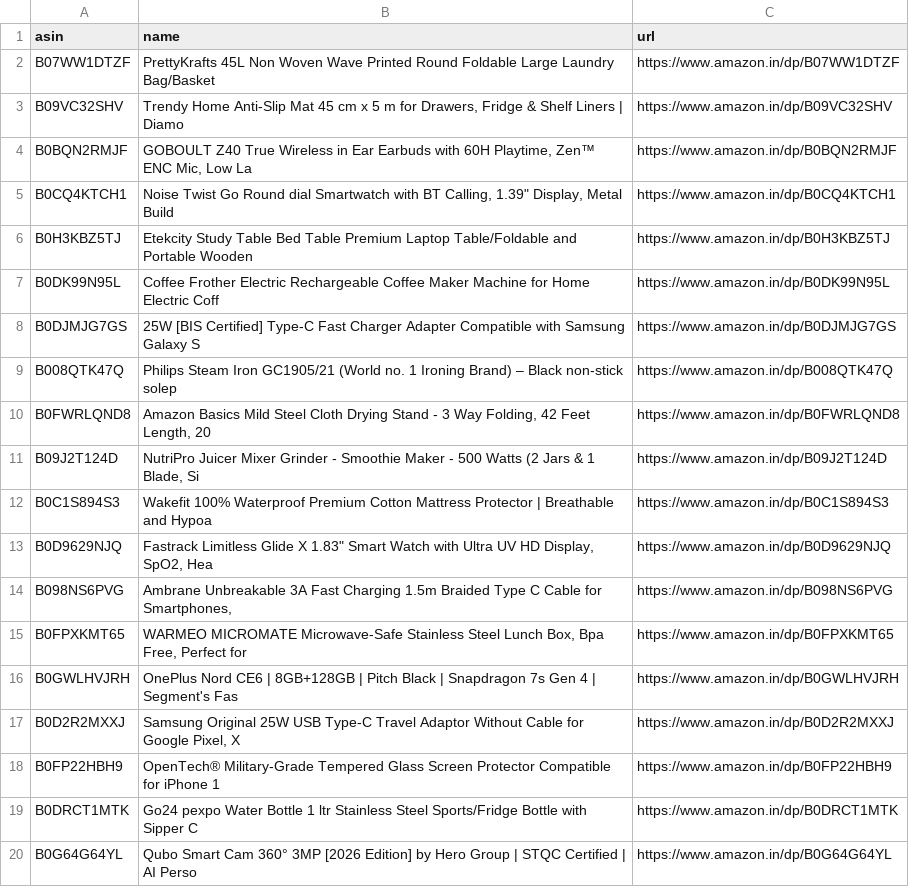
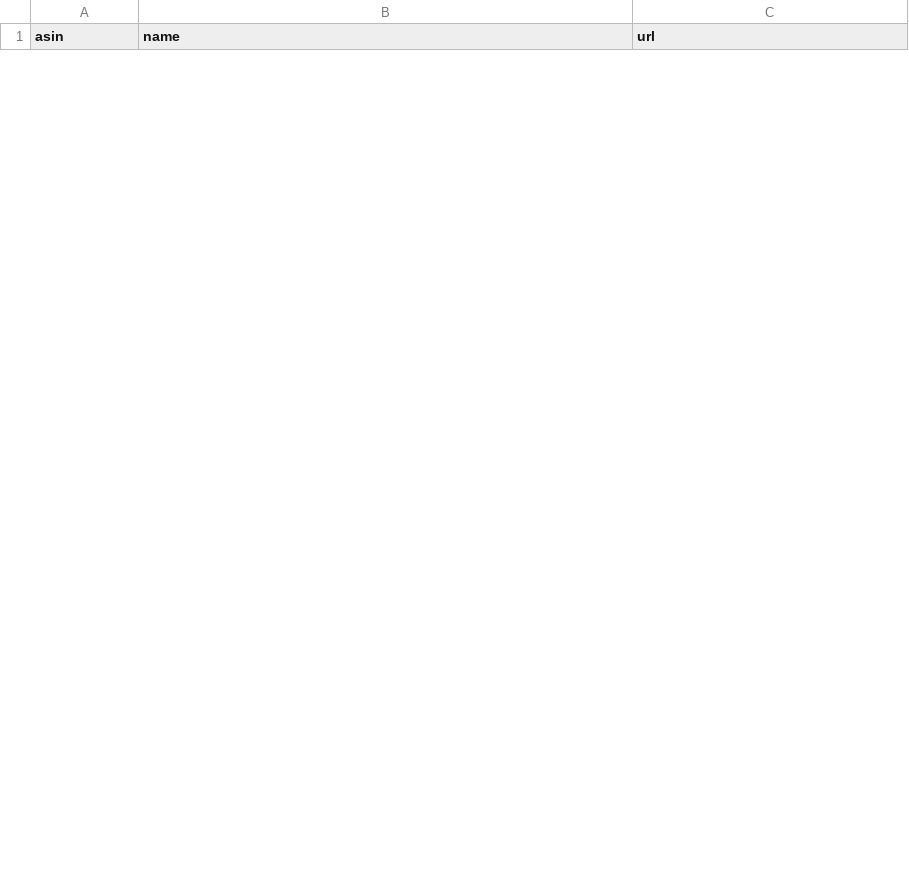
Before and after one commit to AnshikaGoyal17/Fake-Discount-Detector, a CSV file: products.csv, drawn as a sheet; only a part is shown; removed rows and columns are numbered as before the commit, all else as after; the diff covers the shown part only; the diff names each change by its address in the sheet, - before the commit and + after, or states it on an @@ line.

```diff
--- a/products.csv
+++ b/products.csv
-row 2: B07WW1DTZF | PrettyKrafts 45L Non Woven Wave Printed Round Foldable Large Laundry Bag/Basket | https://www.amazon.in/dp/B07WW1DTZF
-row 3: B09VC32SHV | Trendy Home Anti-Slip Mat 45 cm x 5 m for Drawers, Fridge & Shelf Liners | Diamo | https://www.amazon.in/dp/B09VC32SHV
-row 4: B0BQN2RMJF | GOBOULT Z40 True Wireless in Ear Earbuds with 60H Playtime, Zen™ ENC Mic, Low La | https://www.amazon.in/dp/B0BQN2RMJF
-row 5: B0CQ4KTCH1 | Noise Twist Go Round dial Smartwatch with BT Calling, 1.39" Display, Metal Build | https://www.amazon.in/dp/B0CQ4KTCH1
-row 6: B0H3KBZ5TJ | Etekcity Study Table Bed Table Premium Laptop Table/Foldable and Portable Wooden | https://www.amazon.in/dp/B0H3KBZ5TJ
-row 7: B0DK99N95L | Coffee Frother Electric Rechargeable Coffee Maker Machine for Home Electric Coff | https://www.amazon.in/dp/B0DK99N95L
-row 8: B0DJMJG7GS | 25W [BIS Certified] Type-C Fast Charger Adapter Compatible with Samsung Galaxy S | https://www.amazon.in/dp/B0DJMJG7GS
-row 9: B008QTK47Q | Philips Steam Iron GC1905/21 (World no. 1 Ironing Brand) – Black non-stick solep | https://www.amazon.in/dp/B008QTK47Q
-row 10: B0FWRLQND8 | Amazon Basics Mild Steel Cloth Drying Stand - 3 Way Folding, 42 Feet Length, 20 | https://www.amazon.in/dp/B0FWRLQND8
-row 11: B09J2T124D | NutriPro Juicer Mixer Grinder - Smoothie Maker - 500 Watts (2 Jars & 1 Blade, Si | https://www.amazon.in/dp/B09J2T124D
-row 12: B0C1S894S3 | Wakefit 100% Waterproof Premium Cotton Mattress Protector | Breathable and Hypoa | https://www.amazon.in/dp/B0C1S894S3
-row 13: B0D9629NJQ | Fastrack Limitless Glide X 1.83" Smart Watch with Ultra UV HD Display, SpO2, Hea | https://www.amazon.in/dp/B0D9629NJQ
-row 14: B098NS6PVG | Ambrane Unbreakable 3A Fast Charging 1.5m Braided Type C Cable for Smartphones, | https://www.amazon.in/dp/B098NS6PVG
-row 15: B0FPXKMT65 | WARMEO MICROMATE Microwave-Safe Stainless Steel Lunch Box, Bpa Free, Perfect for | https://www.amazon.in/dp/B0FPXKMT65
-row 16: B0GWLHVJRH | OnePlus Nord CE6 | 8GB+128GB | Pitch Black | Snapdragon 7s Gen 4 | Segment's Fas | https://www.amazon.in/dp/B0GWLHVJRH
-row 17: B0D2R2MXXJ | Samsung Original 25W USB Type-C Travel Adaptor Without Cable for Google Pixel, X | https://www.amazon.in/dp/B0D2R2MXXJ
-row 18: B0FP22HBH9 | OpenTech® Military-Grade Tempered Glass Screen Protector Compatible for iPhone 1 | https://www.amazon.in/dp/B0FP22HBH9
-row 19: B0DRCT1MTK | Go24 pexpo Water Bottle 1 ltr Stainless Steel Sports/Fridge Bottle with Sipper C | https://www.amazon.in/dp/B0DRCT1MTK
-row 20: B0G64G64YL | Qubo Smart Cam 360° 3MP [2026 Edition] by Hero Group | STQC Certified | AI Perso | https://www.amazon.in/dp/B0G64G64YL
```
Also changed, not shown: 30 added rows and 11 removed rows elsewhere in this file, price_history.csv, 2 other files.
